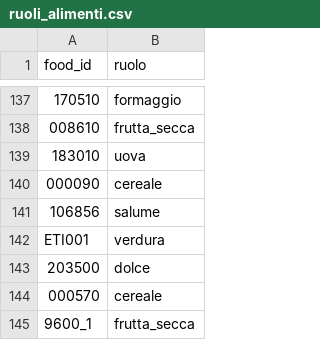
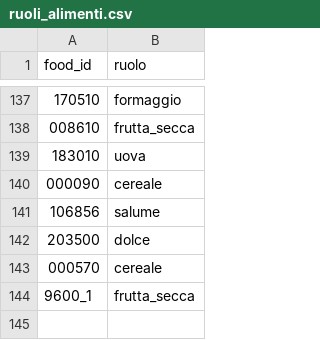
Before and after one commit to giuseppetaglialatela/studio-taglialatela-template, a CSV file: motore-calcolo/ruoli_alimenti.csv, drawn as a sheet; only a part is shown, gaps mark what is left out; the diff names each change by its address in the sheet, - before the commit and + after, or states it on an @@ line.

```diff
--- a/motore-calcolo/ruoli_alimenti.csv
+++ b/motore-calcolo/ruoli_alimenti.csv
-row 142: ETI001 | verdura
```
Also changed, not shown: motore-calcolo/alimenti.csv, motore-calcolo/gap.csv, 50 other files.
